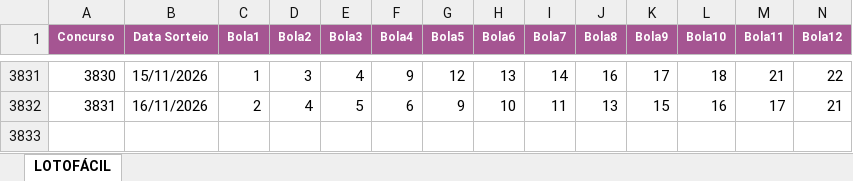
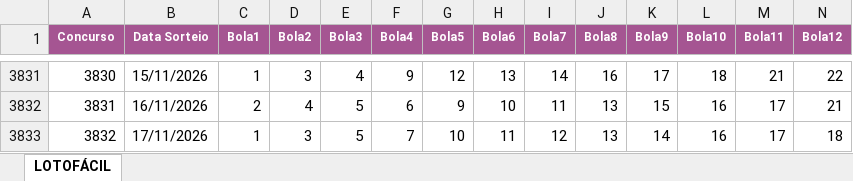
Before and after one commit to loteriasdacaixa2024/LoteriasPosicao, an Excel workbook: DownloadTodosResultadosLoterias/downloads/LOTOFACIL.xlsx, sheet LOTOFÁCIL, drawn as a sheet; only a part is shown, gaps mark what is left out; values as stored, in another font and other column widths than the file's, no borders; rows hold the shown columns only; the diff names each change by its address in the sheet, - before the commit and + after, or states it on an @@ line.

```diff
--- a/DownloadTodosResultadosLoterias/downloads/LOTOFACIL.xlsx (sheet LOTOFÁCIL)
+++ b/DownloadTodosResultadosLoterias/downloads/LOTOFACIL.xlsx (sheet LOTOFÁCIL)
+row 3833: 3832 | 17/11/2026 | 1 | 3 | 5 | 7 | 10 | 11 | 12 | 13 | 14 | 16 | 17 | 18
```
Also changed, not shown: DownloadTodosResultadosLoterias/downloads/DIA_DE_SORTE.xlsx, DownloadTodosResultadosLoterias/downloads/LOTOMANIA.xlsx, 45 other files.
